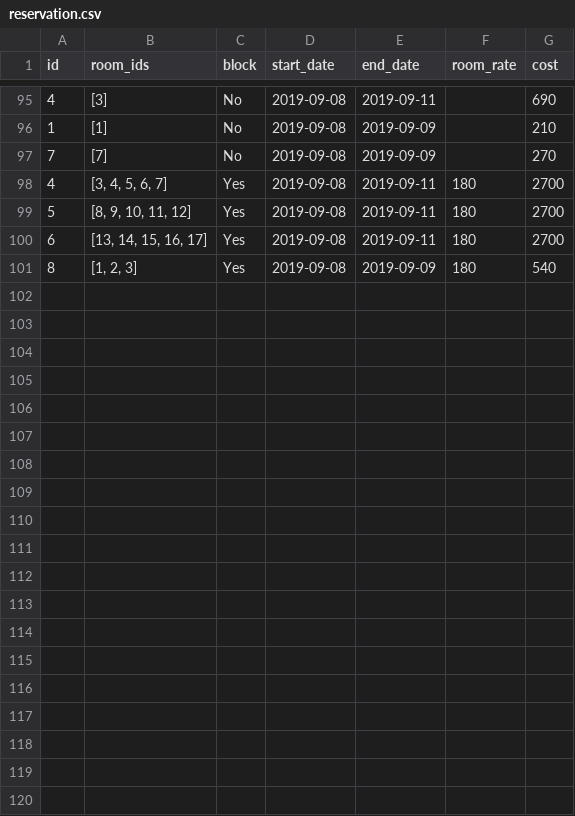
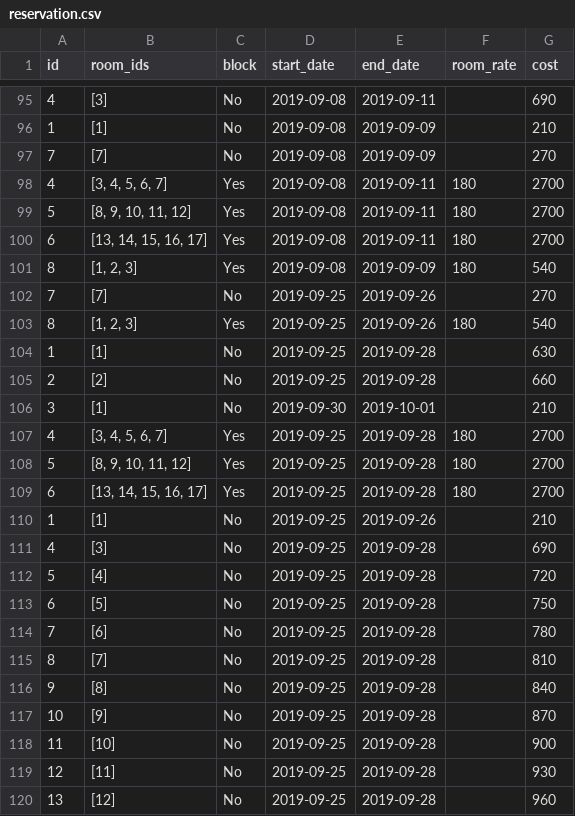
Before and after one commit to gracexinran/hotel, a CSV file: reservation.csv, drawn as a sheet; only a part is shown, gaps mark what is left out; the diff covers the shown part only.

```diff
--- a/reservation.csv
+++ b/reservation.csv
@@ -101 +101,20 @@ id,room_ids,block,start_date,end_date,room_rate,cost
 8,"[1, 2, 3]",Yes,2019-09-08,2019-09-09,180,540
+7,[7],No,2019-09-25,2019-09-26,"",270
+8,"[1, 2, 3]",Yes,2019-09-25,2019-09-26,180,540
+1,[1],No,2019-09-25,2019-09-28,"",630
+2,[2],No,2019-09-25,2019-09-28,"",660
+3,[1],No,2019-09-30,2019-10-01,"",210
+4,"[3, 4, 5, 6, 7]",Yes,2019-09-25,2019-09-28,180,2700
+5,"[8, 9, 10, 11, 12]",Yes,2019-09-25,2019-09-28,180,2700
+6,"[13, 14, 15, 16, 17]",Yes,2019-09-25,2019-09-28,180,2700
+1,[1],No,2019-09-25,2019-09-26,"",210
+4,[3],No,2019-09-25,2019-09-28,"",690
+5,[4],No,2019-09-25,2019-09-28,"",720
+6,[5],No,2019-09-25,2019-09-28,"",750
+7,[6],No,2019-09-25,2019-09-28,"",780
+8,[7],No,2019-09-25,2019-09-28,"",810
+9,[8],No,2019-09-25,2019-09-28,"",840
+10,[9],No,2019-09-25,2019-09-28,"",870
+11,[10],No,2019-09-25,2019-09-28,"",900
+12,[11],No,2019-09-25,2019-09-28,"",930
+13,[12],No,2019-09-25,2019-09-28,"",960
```
Also changed, not shown: 11 added rows elsewhere in this file.
